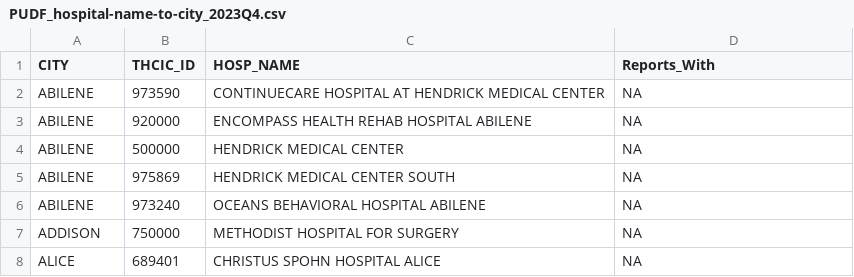
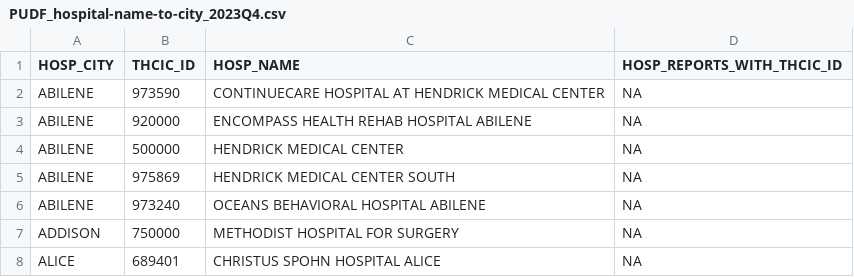
Before and after one commit to emjavan/hospital_catchment_estimation, a CSV file: input_data/PUDF_hospital-name-to-city_2023Q4.csv, drawn as a sheet; only a part is shown.

Commit message:
clarify col names and to do

```diff
--- a/input_data/PUDF_hospital-name-to-city_2023Q4.csv
+++ b/input_data/PUDF_hospital-name-to-city_2023Q4.csv
@@ -1,2 +1,2 @@
-"CITY","THCIC_ID","HOSP_NAME","Reports_With"
+"HOSP_CITY","THCIC_ID","HOSP_NAME","HOSP_REPORTS_WITH_THCIC_ID"
 "ABILENE","973590","CONTINUECARE HOSPITAL AT HENDRICK MEDICAL CENTER",NA
```
Also changed, not shown: 1 other file.
